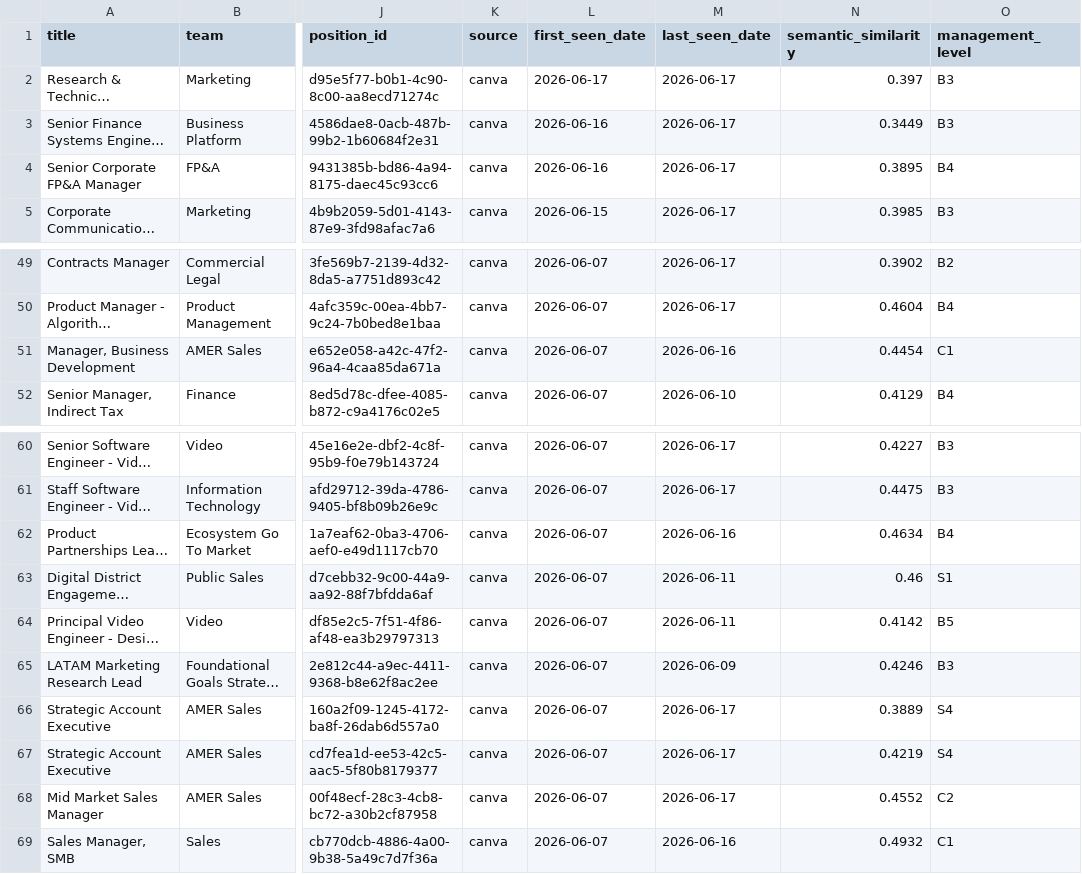
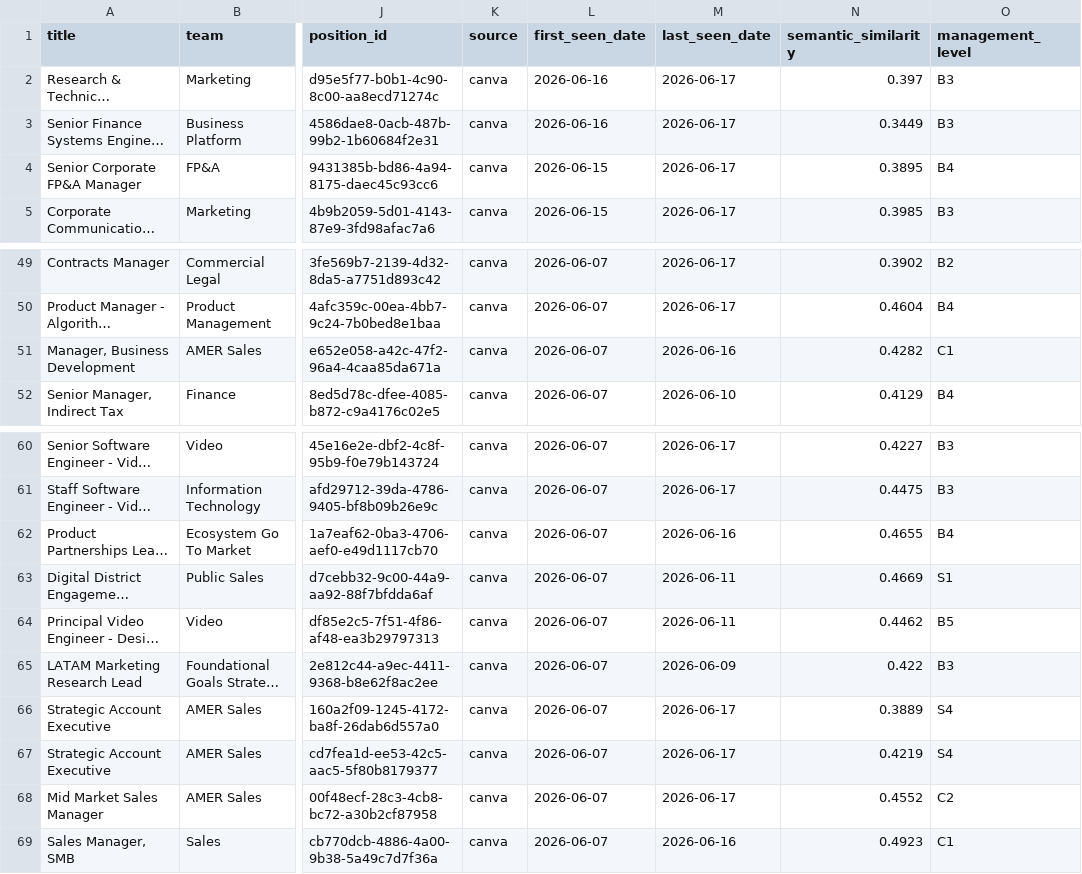
Before and after one commit to BarbaraPFloresRios/JobTracker, a CSV file: data/raw/canva_jobs.csv, drawn as a sheet; only a part is shown, gaps mark what is left out; long unchanged cells end in …; the diff covers the shown part only; the diff names each change by its address in the sheet, - before the commit and + after, or states it on an @@ line.

```diff
--- a/data/raw/canva_jobs.csv
+++ b/data/raw/canva_jobs.csv
-L2 (first_seen_date): 2026-06-17
+L2 (first_seen_date): 2026-06-16
-L4 (first_seen_date): 2026-06-16
+L4 (first_seen_date): 2026-06-15
-N51 (semantic_similarity): 0.4454
+N51 (semantic_similarity): 0.4282
-N62 (semantic_similarity): 0.4634
+N62 (semantic_similarity): 0.4655
-N63 (semantic_similarity): 0.46
+N63 (semantic_similarity): 0.4669
-N64 (semantic_similarity): 0.4142
+N64 (semantic_similarity): 0.4462
-N65 (semantic_similarity): 0.4246
+N65 (semantic_similarity): 0.422
-N69 (semantic_similarity): 0.4932
+N69 (semantic_similarity): 0.4923
```
Also changed, not shown: 1 added row, 1 removed row and 15 edited cells elsewhere in this file, data/raw/apple_jobs.csv, data/raw/duolingo_jobs.csv, 14 other files.
